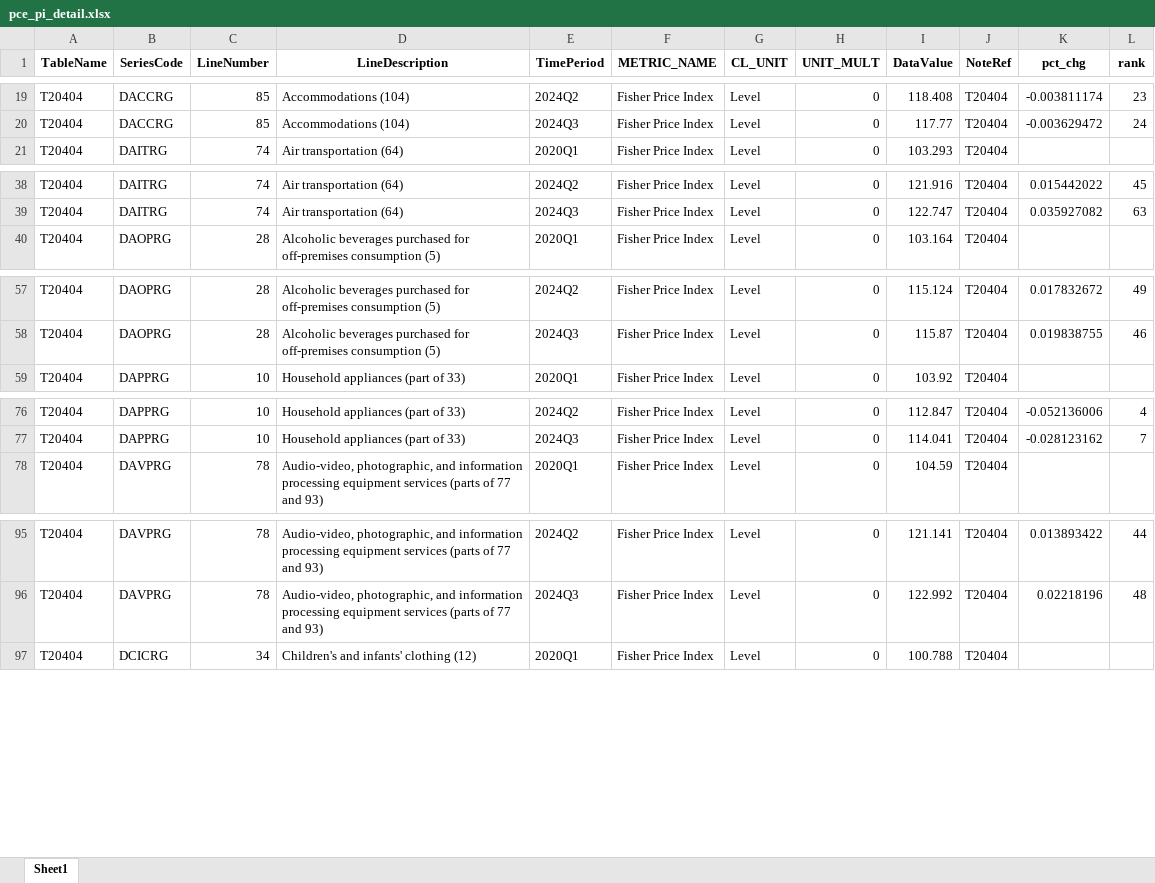
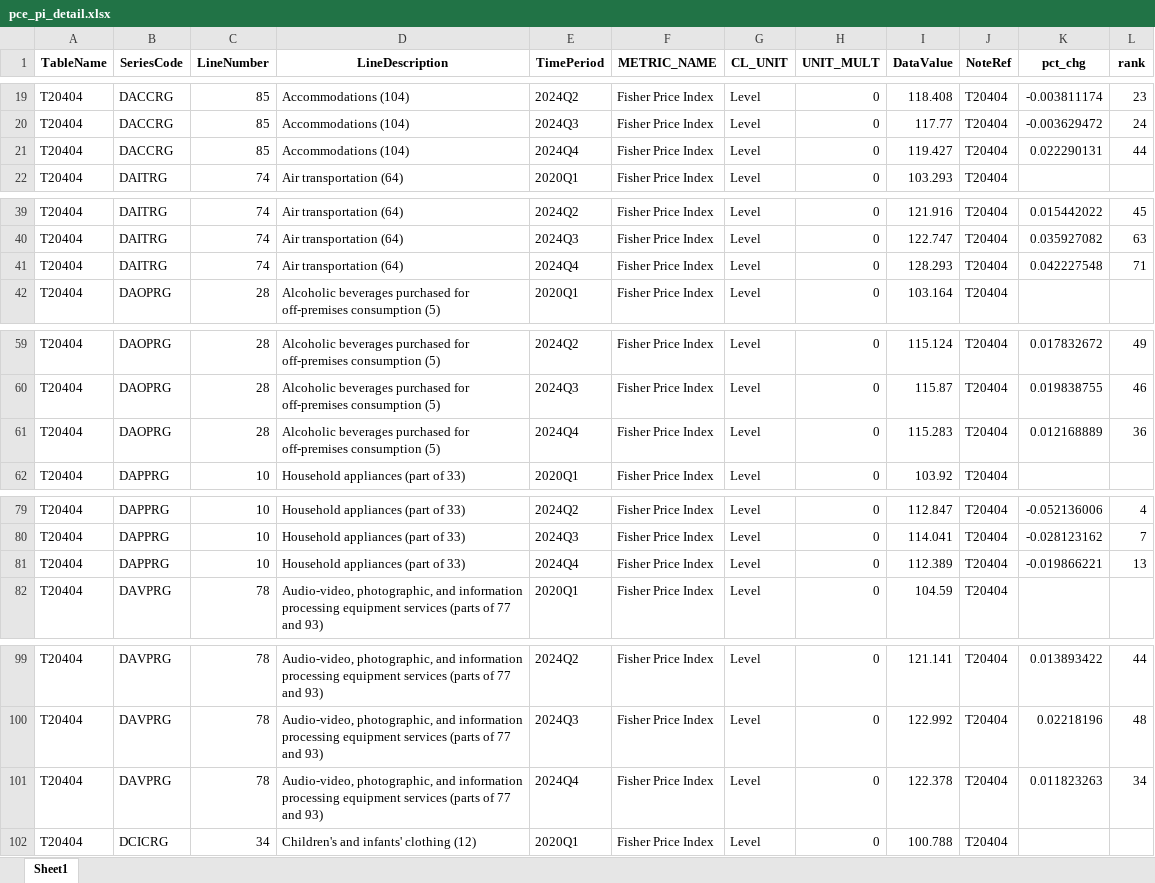
Before and after one commit to zhuolonghao/X, an Excel workbook: 99_economic/Z.economic_pulse_monthly/pce_pi_detail.xlsx, sheet Sheet1, drawn as a sheet; only a part is shown, gaps mark what is left out; values as stored, in another font and other column widths than the file's, no borders; the diff covers the shown part only; the diff names each change by its address in the sheet, - before the commit and + after, or states it on an @@ line.

```diff
--- a/99_economic/Z.economic_pulse_monthly/pce_pi_detail.xlsx (sheet Sheet1)
+++ b/99_economic/Z.economic_pulse_monthly/pce_pi_detail.xlsx (sheet Sheet1)
+row 21: T20404 | DACCRG | 85 | Accommodations (104) | 2024Q4 | Fisher Price Index | Level | 0 | 119.427 | T20404 | 0.022290131 | 44
+row 41: T20404 | DAITRG | 74 | Air transportation (64) | 2024Q4 | Fisher Price Index | Level | 0 | 128.293 | T20404 | 0.042227548 | 71
+row 61: T20404 | DAOPRG | 28 | Alcoholic beverages purchased for off-premises consumption (5) | 2024Q4 | Fisher Price Index | Level | 0 | 115.283 | T20404 | 0.012168889 | 36
+row 81: T20404 | DAPPRG | 10 | Household appliances (part of 33) | 2024Q4 | Fisher Price Index | Level | 0 | 112.389 | T20404 | -0.019866221 | 13
+row 101: T20404 | DAVPRG | 78 | Audio-video, photographic, and information processing equipment services (parts of 77 and 93) | 2024Q4 | Fisher Price Index | Level | 0 | 122.378 | T20404 | 0.011823263 | 34
```
Also changed, not shown: 87 added rows elsewhere in this sheet, 01_timeline.xlsx, 99_economic/Z.economic_pulse_monthly/pce.xlsx, 9 other files.
